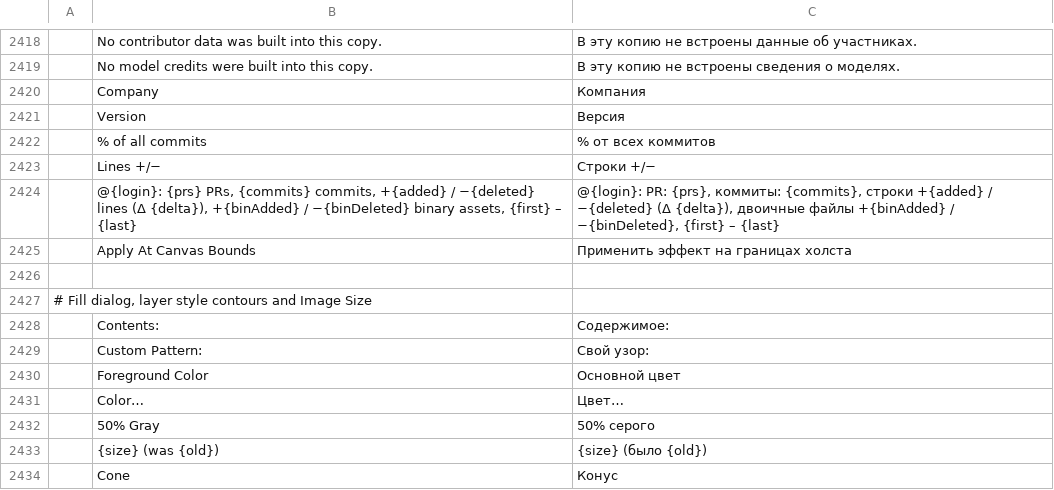
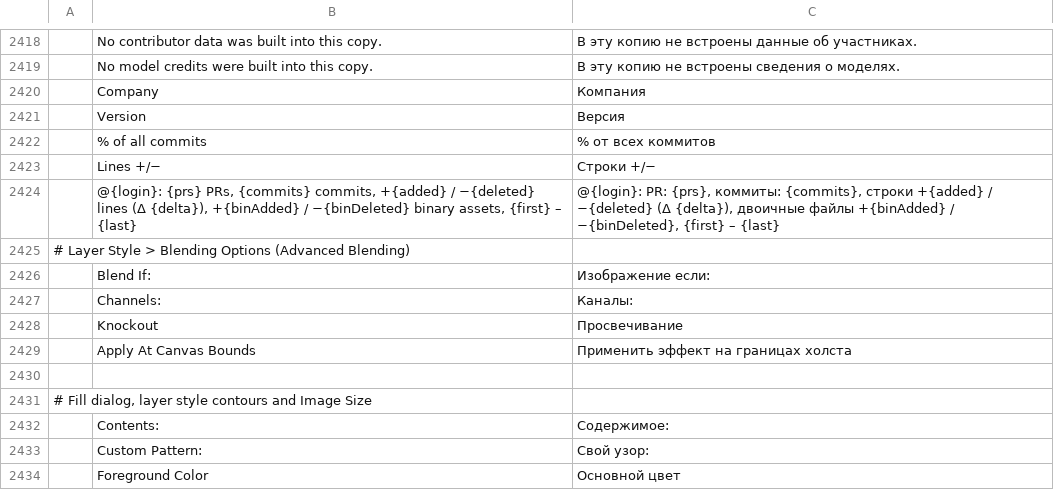
Before and after one commit to treeforjs/photocraft, a TSV file: crates/ui-egui/src/i18n/ru.tsv, drawn as a sheet; only a part is shown, gaps mark what is left out; the shorter side is filled out with more unchanged rows; the diff names each change by its address in the sheet, - before the commit and + after, or states it on an @@ line.

```diff
--- a/crates/ui-egui/src/i18n/ru.tsv
+++ b/crates/ui-egui/src/i18n/ru.tsv
+row 2425: # Layer Style > Blending Options (Advanced Blending)
+row 2426:  | Blend If: | Изображение если:
+row 2427:  | Channels: | Каналы:
+row 2428:  | Knockout | Просвечивание
```
Also changed, not shown: crates/ui-egui/src/i18n/cs.tsv, crates/ui-egui/src/i18n/de.tsv, 39 other files.
